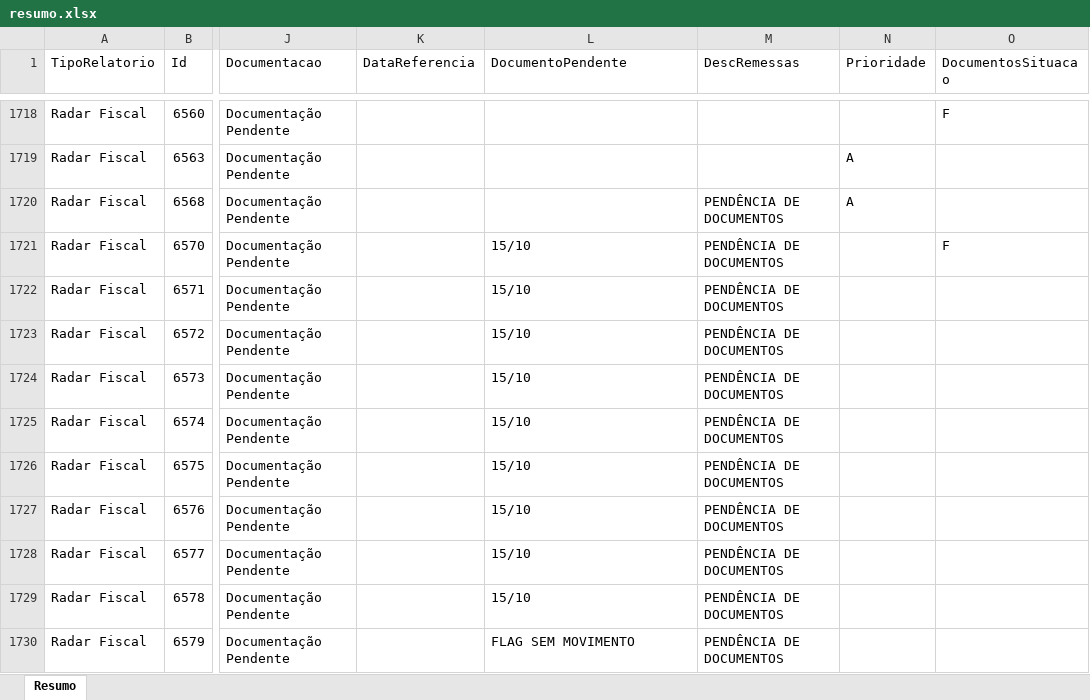
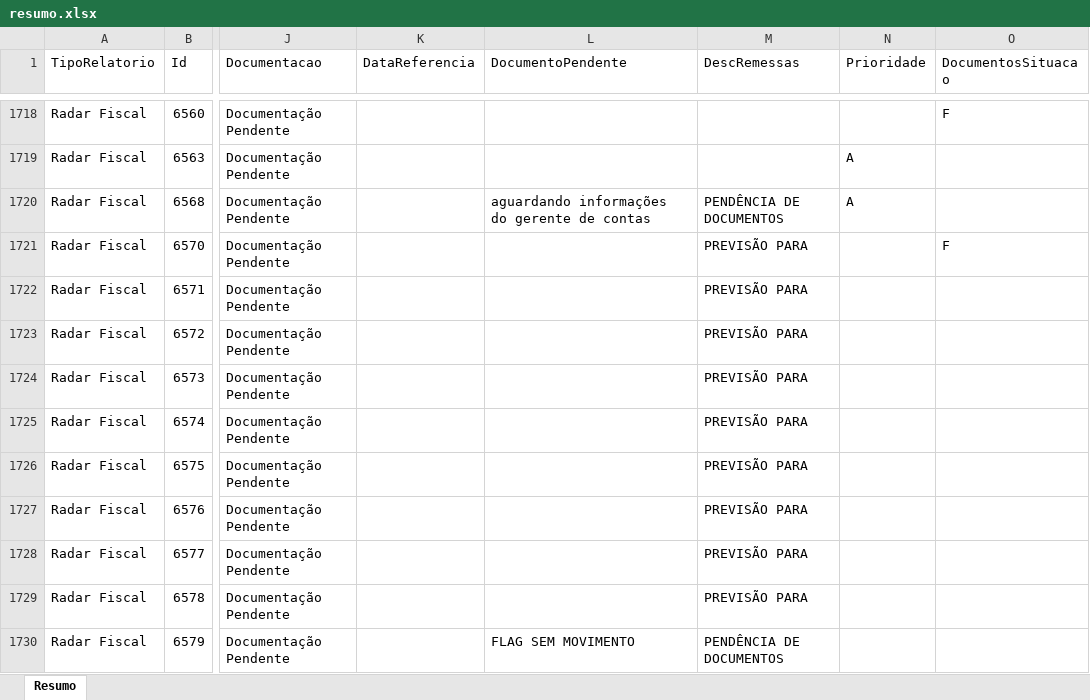
Before and after one commit to Controladoria-MG/Controle-de-Fechamentos, an Excel workbook: data/relatorio_fechamentos/resumo.xlsx, sheet Resumo, drawn as a sheet; only a part is shown, gaps mark what is left out; values as stored, in another font and other column widths than the file's, no borders; the diff covers the shown part only; the diff names each change by its address in the sheet, - before the commit and + after, or states it on an @@ line.

```diff
--- a/data/relatorio_fechamentos/resumo.xlsx (sheet Resumo)
+++ b/data/relatorio_fechamentos/resumo.xlsx (sheet Resumo)
-L1720 (DocumentoPendente): (empty)
+L1720 (DocumentoPendente): aguardando informações do gerente de contas
-L1721:L1729 (DocumentoPendente): 15/10
+L1721:L1729 (DocumentoPendente): (empty)
-M1721:M1729 (DescRemessas): PENDÊNCIA DE DOCUMENTOS
+M1721:M1729 (DescRemessas): PREVISÃO PARA
```
Also changed, not shown: 1 added row and 713 edited cells elsewhere in this sheet, 3 other files.
